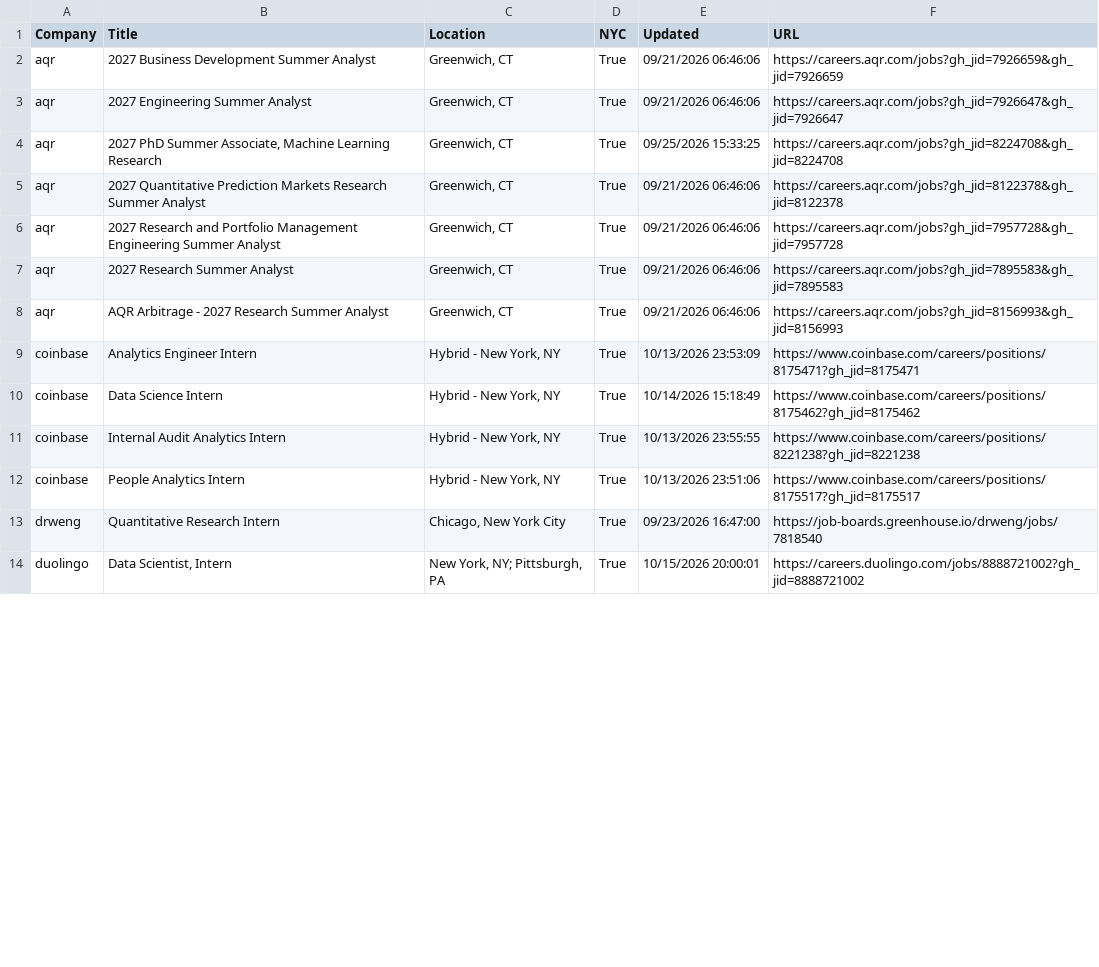
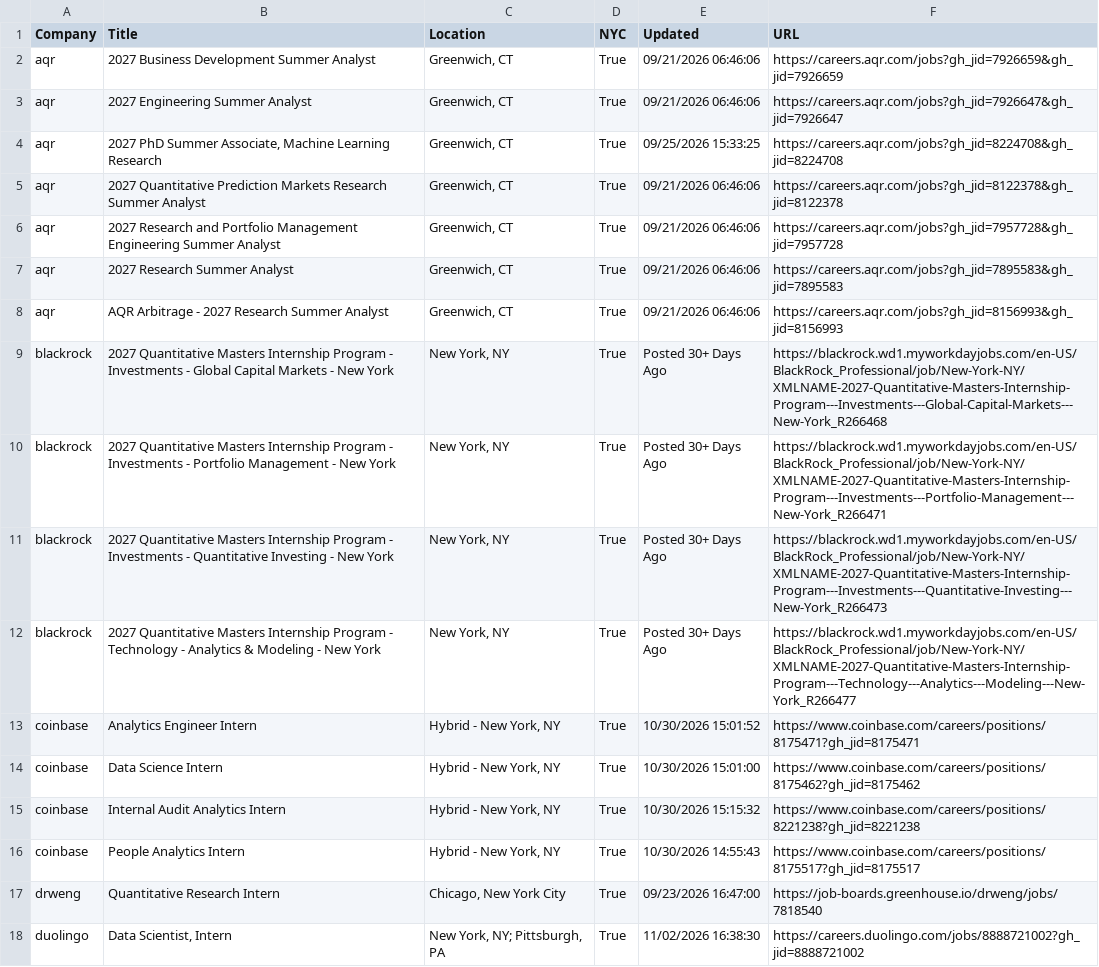
Before and after one commit to javitorres88/summer-2027-ds-internships-nyc, a CSV file: data/internships.csv, drawn as a sheet; only a part is shown; the diff covers the shown part only.

```diff
--- a/data/internships.csv
+++ b/data/internships.csv
@@ -8,7 +8,11 @@
 "aqr","AQR Arbitrage - 2027 Research Summer Analyst ","Greenwich, CT","True","09/21/2026 06:46:06","https://careers.aqr.com/jobs?gh_jid=8156993&gh_jid=8156993"
-"coinbase","Analytics Engineer Intern","Hybrid - New York, NY","True","10/13/2026 23:53:09","https://www.coinbase.com/careers/positions/8175471?gh_jid=8175471"
-"coinbase","Data Science Intern","Hybrid - New York, NY","True","10/14/2026 15:18:49","https://www.coinbase.com/careers/positions/8175462?gh_jid=8175462"
-"coinbase","Internal Audit Analytics Intern","Hybrid - New York, NY","True","10/13/2026 23:55:55","https://www.coinbase.com/careers/positions/8221238?gh_jid=8221238"
-"coinbase","People Analytics Intern","Hybrid - New York, NY","True","10/13/2026 23:51:06","https://www.coinbase.com/careers/positions/8175517?gh_jid=8175517"
+"blackrock","2027 Quantitative Masters Internship Program - Investments - Global Capital Markets - New York","New York, NY","True","Posted 30+ Days Ago","https://blackrock.wd1.myworkdayjobs.com/en-US/BlackRock_Professional/job/New-York-NY/XMLNAME-2027-Quantitative-Masters-Internship-Program---Investments---Global-Capital-Markets---New-York_R266468"
+"blackrock","2027 Quantitative Masters Internship Program - Investments - Portfolio Management - New York","New York, NY","True","Posted 30+ Days Ago","https://blackrock.wd1.myworkdayjobs.com/en-US/BlackRock_Professional/job/New-York-NY/XMLNAME-2027-Quantitative-Masters-Internship-Program---Investments---Portfolio-Management---New-York_R266471"
+"blackrock","2027 Quantitative Masters Internship Program - Investments - Quantitative Investing - New York","New York, NY","True","Posted 30+ Days Ago","https://blackrock.wd1.myworkdayjobs.com/en-US/BlackRock_Professional/job/New-York-NY/XMLNAME-2027-Quantitative-Masters-Internship-Program---Investments---Quantitative-Investing---New-York_R266473"
+"blackrock","2027 Quantitative Masters Internship Program - Technology - Analytics & Modeling - New York","New York, NY","True","Posted 30+ Days Ago","https://blackrock.wd1.myworkdayjobs.com/en-US/BlackRock_Professional/job/New-York-NY/XMLNAME-2027-Quantitative-Masters-Internship-Program---Technology---Analytics---Modeling---New-York_R266477"
+"coinbase","Analytics Engineer Intern","Hybrid - New York, NY","True","10/30/2026 15:01:52","https://www.coinbase.com/careers/positions/8175471?gh_jid=8175471"
+"coinbase","Data Science Intern","Hybrid - New York, NY","True","10/30/2026 15:01:00","https://www.coinbase.com/careers/positions/8175462?gh_jid=8175462"
+"coinbase","Internal Audit Analytics Intern","Hybrid - New York, NY","True","10/30/2026 15:15:32","https://www.coinbase.com/careers/positions/8221238?gh_jid=8221238"
+"coinbase","People Analytics Intern","Hybrid - New York, NY","True","10/30/2026 14:55:43","https://www.coinbase.com/careers/positions/8175517?gh_jid=8175517"
 "drweng","Quantitative Research Intern","Chicago, New York City","True","09/23/2026 16:47:00","https://job-boards.greenhouse.io/drweng/jobs/7818540"
-"duolingo","Data Scientist, Intern","New York, NY; Pittsburgh, PA","True","10/15/2026 20:00:01","https://careers.duolingo.com/jobs/8888721002?gh_jid=8888721002"
+"duolingo","Data Scientist, Intern","New York, NY; Pittsburgh, PA","True","11/02/2026 16:38:30","https://careers.duolingo.com/jobs/8888721002?gh_jid=8888721002"
```
Also changed, not shown: 2 added rows, 1 removed row and 28 edited cells elsewhere in this file, data/enriched.csv, 1 other file.
